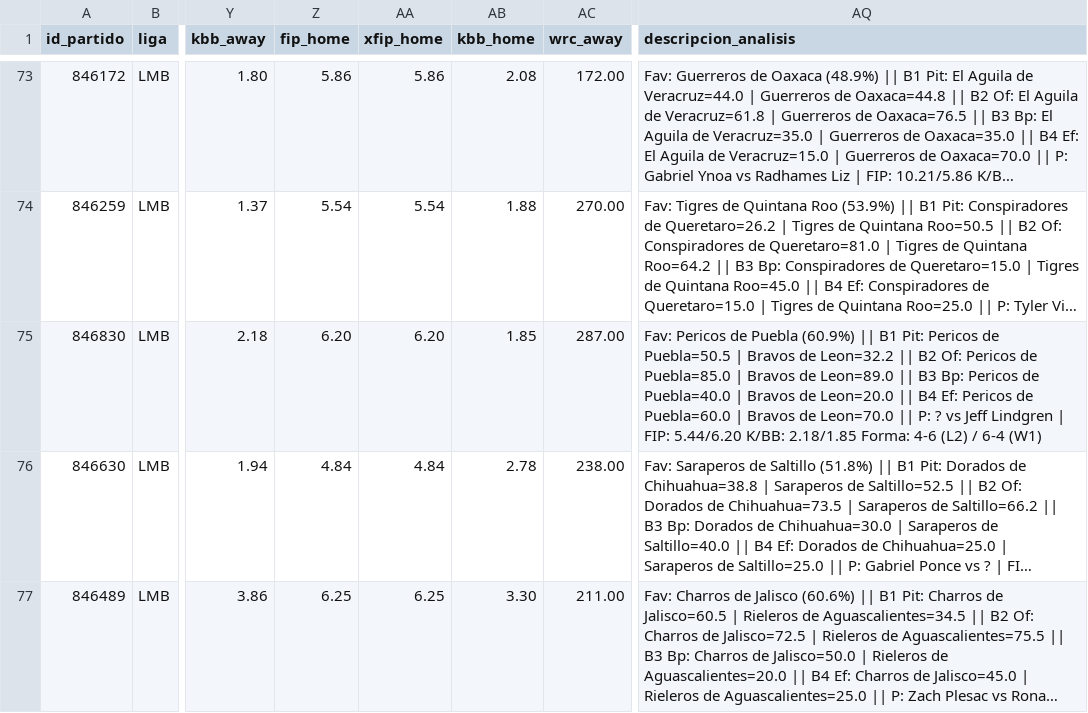
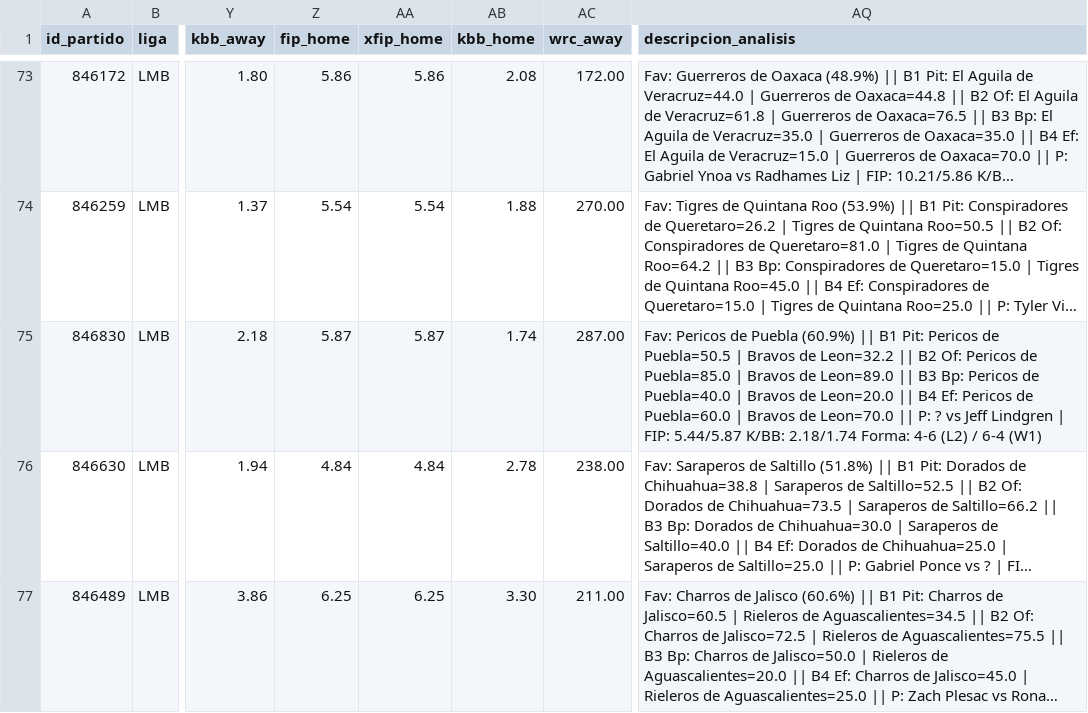
Before and after one commit to 05aptrading-jpg/ApuestasMLB, a CSV file: apuestas.csv, drawn as a sheet; only a part is shown, gaps mark what is left out; long unchanged cells end in …; the diff names each change by its address in the sheet, - before the commit and + after, or states it on an @@ line.

Commit message:
Actualizar apuestas.csv

```diff
--- a/apuestas.csv
+++ b/apuestas.csv
-Z75 (fip_home): 6.20
+Z75 (fip_home): 5.87
-AA75 (xfip_home): 6.20
+AA75 (xfip_home): 5.87
-AB75 (kbb_home): 1.85
+AB75 (kbb_home): 1.74
-AQ75 (descripcion_analisis): …| FIP: 5.44/6.20 K/BB: 2.18/1.85 Forma: 4-6…
+AQ75 (descripcion_analisis): …| FIP: 5.44/5.87 K/BB: 2.18/1.74 Forma: 4-6…
```
